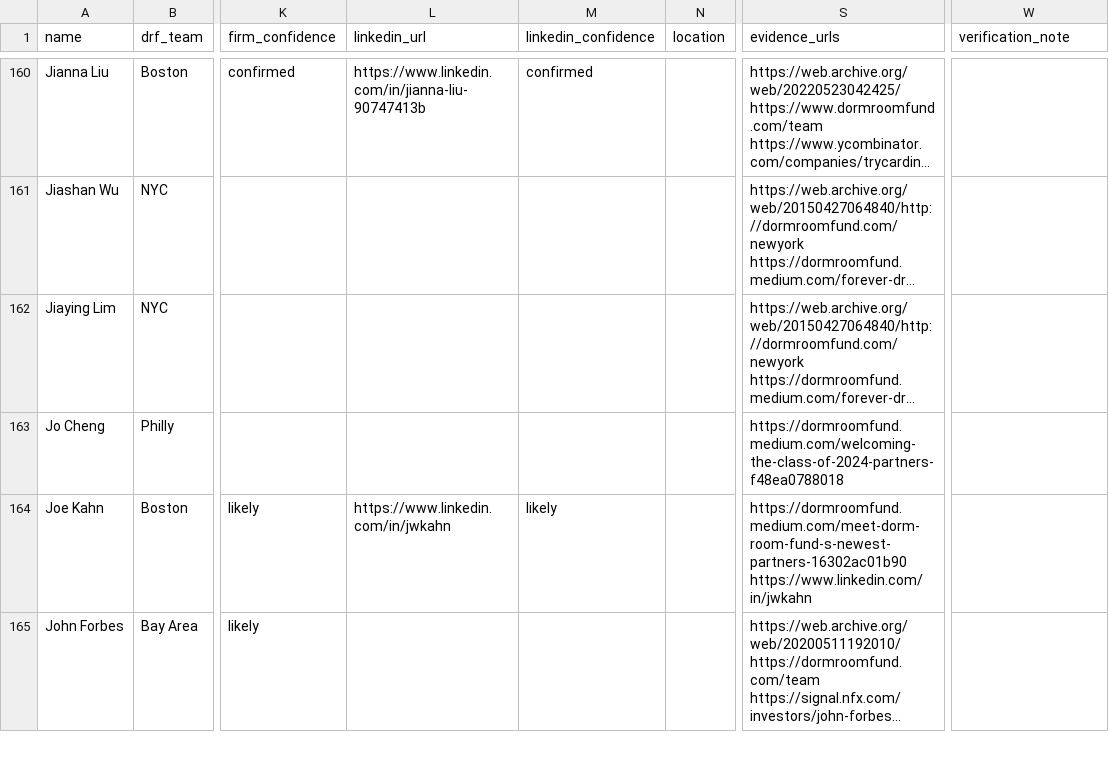
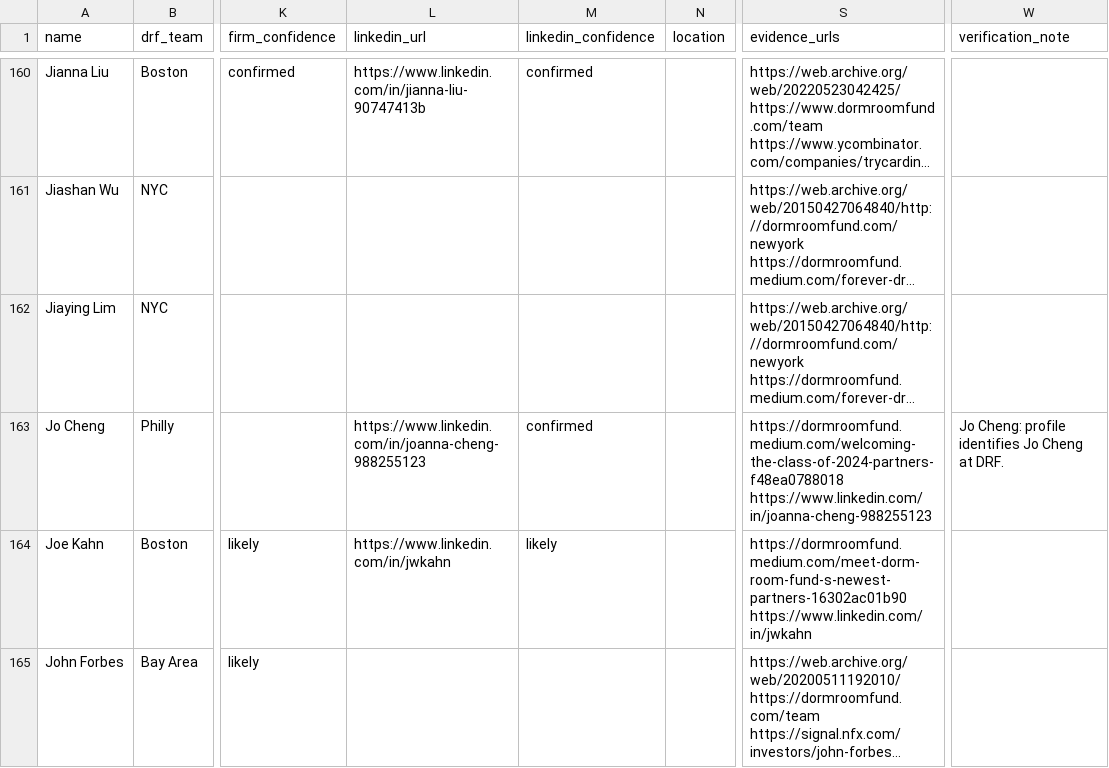
Before and after one commit to amyzhuang111/dorm-room-fund-scout, a CSV file: data/drf-alumni.csv, drawn as a sheet; only a part is shown, gaps mark what is left out; long unchanged cells end in …; the diff covers the shown part only; the diff names each change by its address in the sheet, - before the commit and + after, or states it on an @@ line.

```diff
--- a/data/drf-alumni.csv
+++ b/data/drf-alumni.csv
-L163 (linkedin_url): (empty)
+L163 (linkedin_url): https://www.linkedin.com/in/joanna-cheng-988255123
-M163 (linkedin_confidence): (empty)
+M163 (linkedin_confidence): confirmed
-S163 (evidence_urls): https://dormroomfund.medium.com/welcoming-the-class-of-2024-partners-f48ea0788018
+S163 (evidence_urls): https://dormroomfund.medium.com/welcoming-the-class-of-2024-partners-f48ea0788018 https://www.linkedin.com/in/joanna-cheng-988255123
-W163 (verification_note): (empty)
+W163 (verification_note): Jo Cheng: profile identifies Jo Cheng at DRF.
```
Also changed, not shown: 57 edited cells elsewhere in this file, 8 other files.
